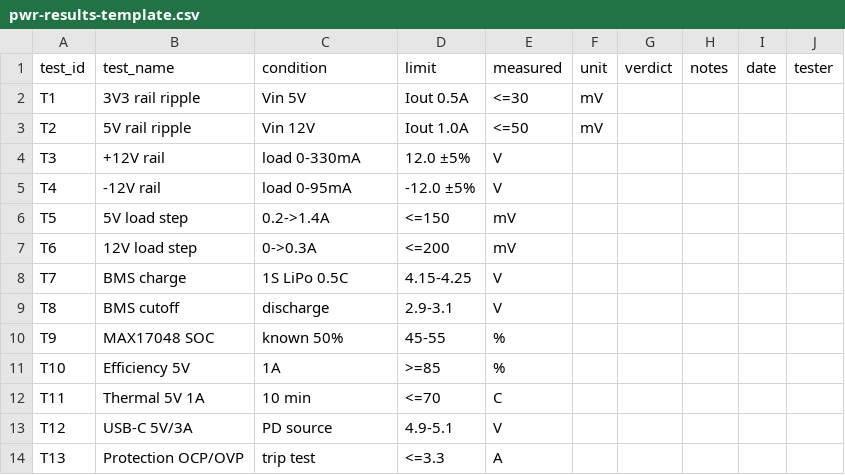
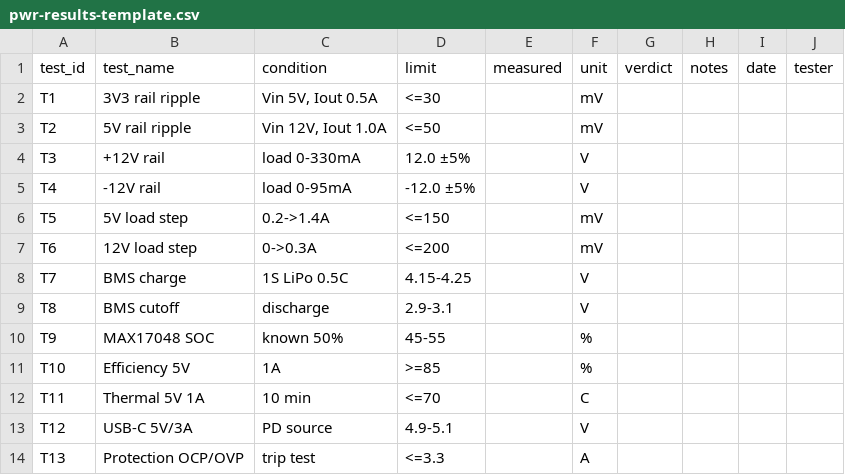
Before and after one commit to martiyanov/bukifon, a CSV file: docs/pwr-results-template.csv, drawn as a sheet.

```diff
--- a/docs/pwr-results-template.csv
+++ b/docs/pwr-results-template.csv
@@ -1,14 +1,14 @@
 test_id,test_name,condition,limit,measured,unit,verdict,notes,date,tester
-T1,3V3 rail ripple,Vin 5V, Iout 0.5A,<=30,mV,,,,
-T2,5V rail ripple,Vin 12V, Iout 1.0A,<=50,mV,,,,
-T3,+12V rail,load 0-330mA,12.0 ±5%,V,,,,
-T4,-12V rail,load 0-95mA,-12.0 ±5%,V,,,,
-T5,5V load step,0.2->1.4A,<=150,mV,,,,
-T6,12V load step,0->0.3A,<=200,mV,,,,
-T7,BMS charge,1S LiPo 0.5C,4.15-4.25,V,,,,
-T8,BMS cutoff,discharge,2.9-3.1,V,,,,
-T9,MAX17048 SOC,known 50%,45-55,%,,,,
-T10,Efficiency 5V,1A,>=85,%,,,,
-T11,Thermal 5V 1A,10 min,<=70,C,,,,
-T12,USB-C 5V/3A,PD source,4.9-5.1,V,,,,
-T13,Protection OCP/OVP,trip test,<=3.3,A,,,,
+T1,3V3 rail ripple,"Vin 5V, Iout 0.5A",<=30,,mV,,,,
+T2,5V rail ripple,"Vin 12V, Iout 1.0A",<=50,,mV,,,,
+T3,+12V rail,"load 0-330mA",12.0 ±5%,,V,,,,
+T4,-12V rail,"load 0-95mA",-12.0 ±5%,,V,,,,
+T5,5V load step,"0.2->1.4A",<=150,,mV,,,,
+T6,12V load step,"0->0.3A",<=200,,mV,,,,
+T7,BMS charge,"1S LiPo 0.5C",4.15-4.25,,V,,,,
+T8,BMS cutoff,"discharge",2.9-3.1,,V,,,,
+T9,MAX17048 SOC,"known 50%",45-55,,%,,,,
+T10,Efficiency 5V,"1A",>=85,,%,,,,
+T11,Thermal 5V 1A,"10 min",<=70,,C,,,,
+T12,USB-C 5V/3A,"PD source",4.9-5.1,,V,,,,
+T13,Protection OCP/OVP,"trip test",<=3.3,,A,,,,
```
Also changed, not shown: hardware/power2/BOM-power2.csv, 13 other files.
